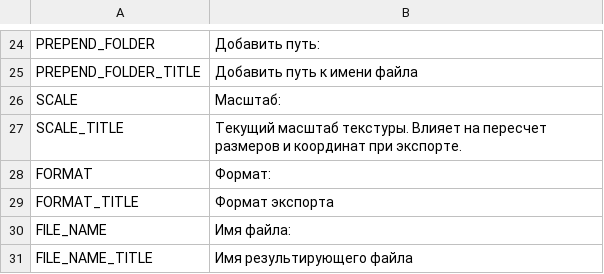
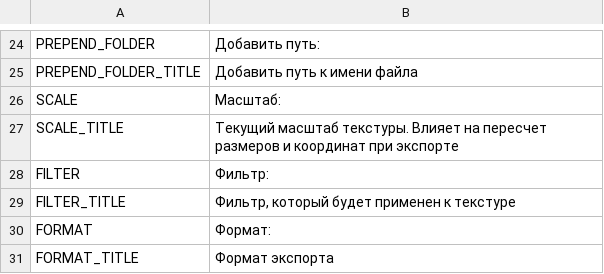
Before and after one commit to odrick/free-tex-packer, a CSV file: dist/static/localization/ru.csv, drawn as a sheet; only a part is shown, gaps mark what is left out; the shorter side is filled out with more unchanged rows.

Commit message:
ui for filters

```diff
--- a/dist/static/localization/ru.csv
+++ b/dist/static/localization/ru.csv
@@ -26,3 +26,5 @@ PREPEND_FOLDER_TITLE;Добавить путь к имени файла
 SCALE;Масштаб:
-SCALE_TITLE;Текущий масштаб текстуры. Влияет на пересчет размеров и координат при экспорте.
+SCALE_TITLE;Текущий масштаб текстуры. Влияет на пересчет размеров и координат при экспорте
+FILTER;Фильтр:
+FILTER_TITLE;Фильтр, который будет применен к текстуре
 FORMAT;Формат:
```
Also changed, not shown: dist/static/localization/en.csv, 2 other files.
